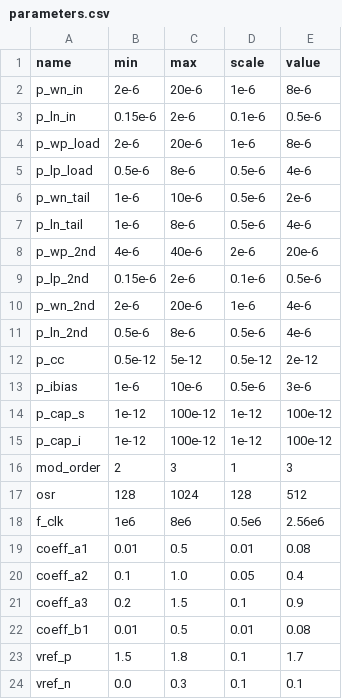
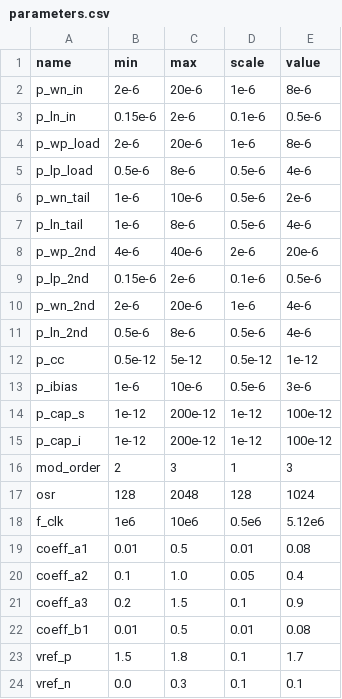
Before and after one commit to edonD/sky130-bio-afe, a CSV file: blocks/adc/parameters.csv, drawn as a sheet.

```diff
--- a/blocks/adc/parameters.csv
+++ b/blocks/adc/parameters.csv
@@ -11,9 +11,9 @@ p_wn_2nd,2e-6,20e-6,1e-6,4e-6
 p_ln_2nd,0.5e-6,8e-6,0.5e-6,4e-6
-p_cc,0.5e-12,5e-12,0.5e-12,2e-12
+p_cc,0.5e-12,5e-12,0.5e-12,1e-12
 p_ibias,1e-6,10e-6,0.5e-6,3e-6
-p_cap_s,1e-12,100e-12,1e-12,100e-12
-p_cap_i,1e-12,100e-12,1e-12,100e-12
+p_cap_s,1e-12,200e-12,1e-12,100e-12
+p_cap_i,1e-12,200e-12,1e-12,100e-12
 mod_order,2,3,1,3
-osr,128,1024,128,512
-f_clk,1e6,8e6,0.5e6,2.56e6
+osr,128,2048,128,1024
+f_clk,1e6,10e6,0.5e6,5.12e6
 coeff_a1,0.01,0.5,0.01,0.08
```
Also changed, not shown: 7 other files.
